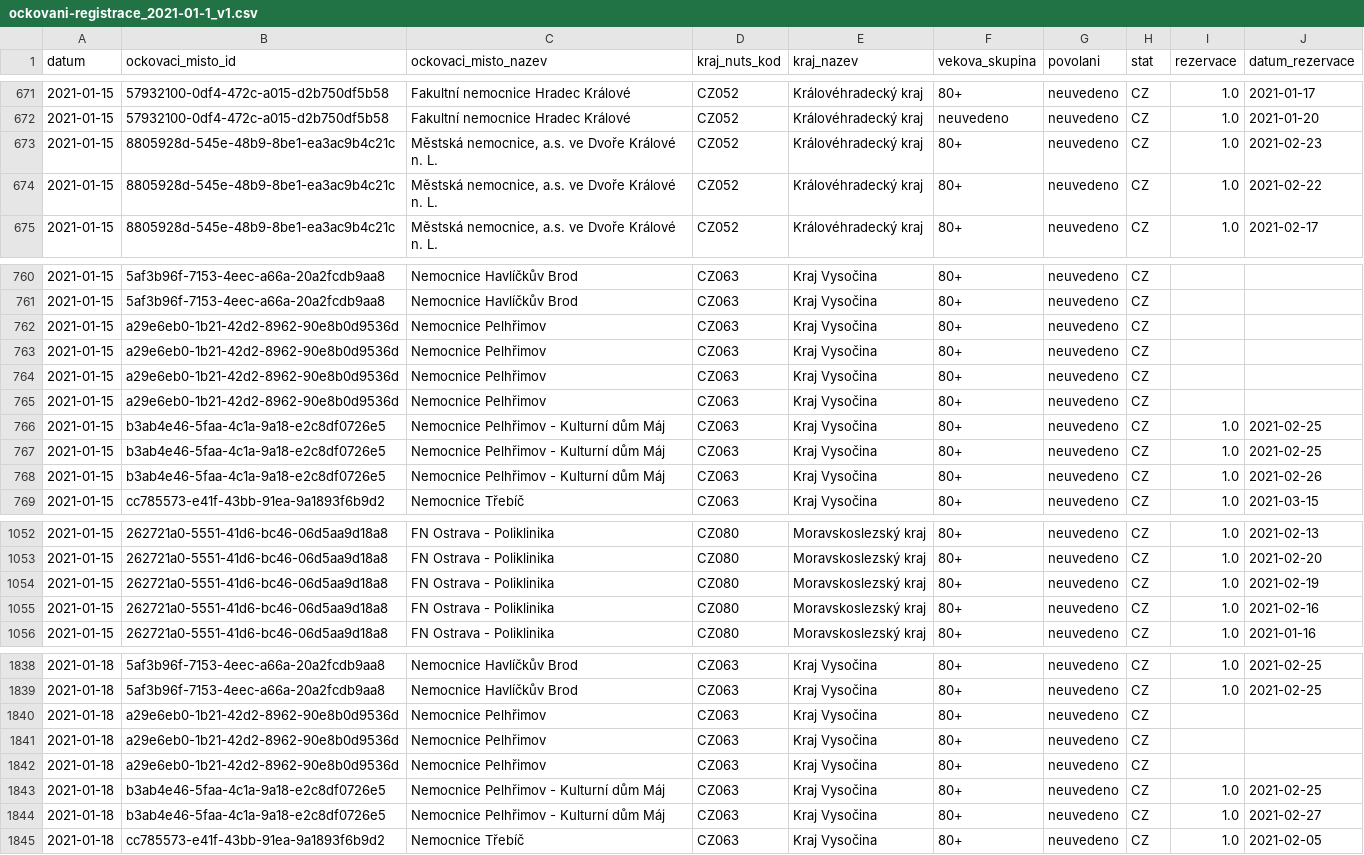
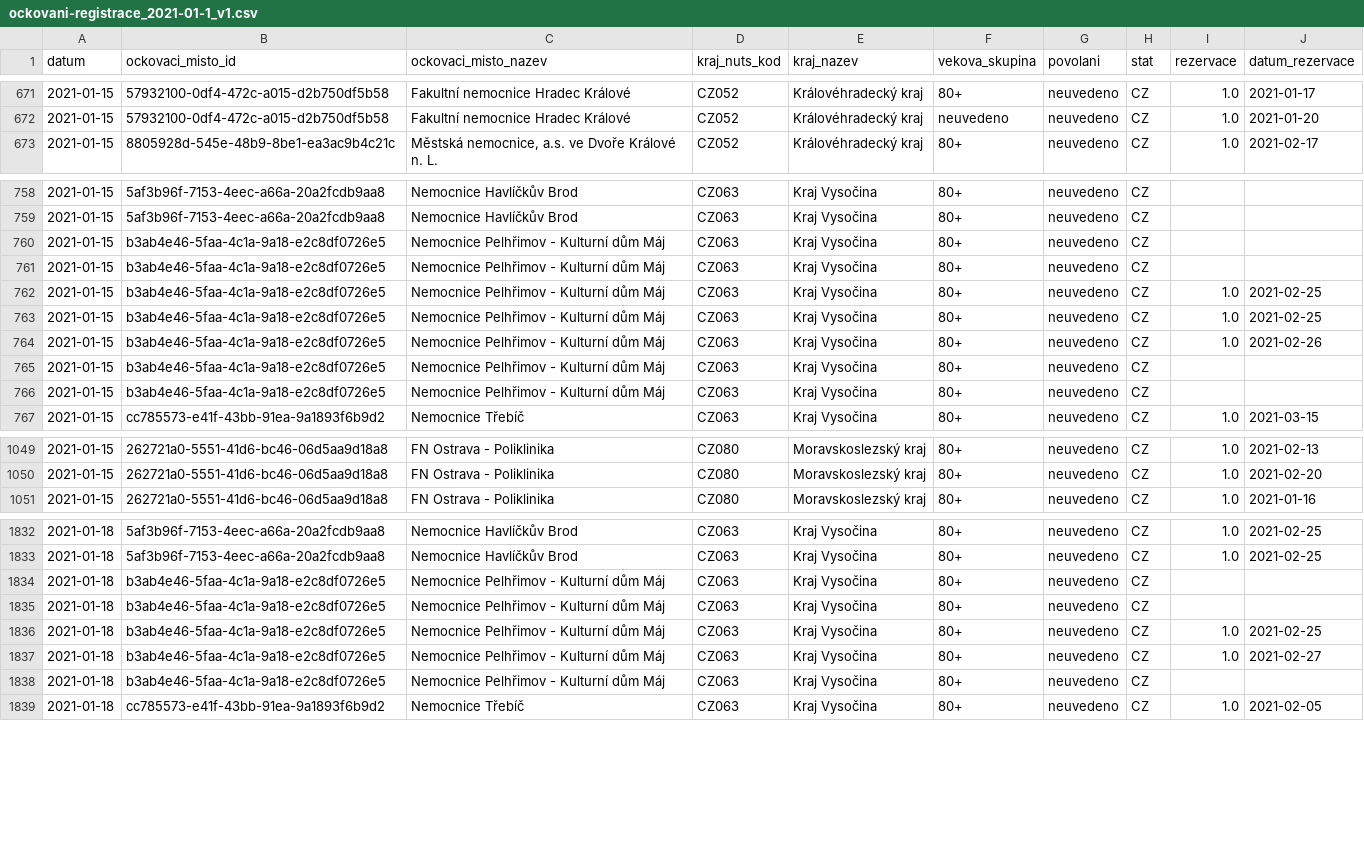
Before and after one commit to michalskop/mzcr-cz-covid-19-data, a CSV file: ockovani-registrace_2021-01-1_v1.csv, drawn as a sheet; only a part is shown, gaps mark what is left out; the diff covers the shown part only.

```diff
--- a/ockovani-registrace_2021-01-1_v1.csv
+++ b/ockovani-registrace_2021-01-1_v1.csv
@@ -672,4 +672,2 @@ datum,ockovaci_misto_id,ockovaci_misto_nazev,kraj_nuts_kod,kraj_nazev,vekova_sku
 2021-01-15,57932100-0df4-472c-a015-d2b750df5b58,Fakultní nemocnice Hradec Králové,CZ052,Královéhradecký kraj,neuvedeno,neuvedeno,CZ,1.0,2021-01-20
-2021-01-15,8805928d-545e-48b9-8be1-ea3ac9b4c21c,"Městská nemocnice, a.s. ve Dvoře Králové n. L.",CZ052,Královéhradecký kraj,80+,neuvedeno,CZ,1.0,2021-02-23
-2021-01-15,8805928d-545e-48b9-8be1-ea3ac9b4c21c,"Městská nemocnice, a.s. ve Dvoře Králové n. L.",CZ052,Královéhradecký kraj,80+,neuvedeno,CZ,1.0,2021-02-22
 2021-01-15,8805928d-545e-48b9-8be1-ea3ac9b4c21c,"Městská nemocnice, a.s. ve Dvoře Králové n. L.",CZ052,Královéhradecký kraj,80+,neuvedeno,CZ,1.0,2021-02-17
@@ -761,6 +759,4 @@ datum,ockovaci_misto_id,ockovaci_misto_nazev,kraj_nuts_kod,kraj_nazev,vekova_sku
 2021-01-15,5af3b96f-7153-4eec-a66a-20a2fcdb9aa8,Nemocnice Havlíčkův Brod,CZ063,Kraj Vysočina,80+,neuvedeno,CZ,,
-2021-01-15,a29e6eb0-1b21-42d2-8962-90e8b0d9536d,Nemocnice Pelhřimov,CZ063,Kraj Vysočina,80+,neuvedeno,CZ,,
-2021-01-15,a29e6eb0-1b21-42d2-8962-90e8b0d9536d,Nemocnice Pelhřimov,CZ063,Kraj Vysočina,80+,neuvedeno,CZ,,
-2021-01-15,a29e6eb0-1b21-42d2-8962-90e8b0d9536d,Nemocnice Pelhřimov,CZ063,Kraj Vysočina,80+,neuvedeno,CZ,,
-2021-01-15,a29e6eb0-1b21-42d2-8962-90e8b0d9536d,Nemocnice Pelhřimov,CZ063,Kraj Vysočina,80+,neuvedeno,CZ,,
+2021-01-15,b3ab4e46-5faa-4c1a-9a18-e2c8df0726e5,Nemocnice Pelhřimov - Kulturní dům Máj,CZ063,Kraj Vysočina,80+,neuvedeno,CZ,,
+2021-01-15,b3ab4e46-5faa-4c1a-9a18-e2c8df0726e5,Nemocnice Pelhřimov - Kulturní dům Máj,CZ063,Kraj Vysočina,80+,neuvedeno,CZ,,
 2021-01-15,b3ab4e46-5faa-4c1a-9a18-e2c8df0726e5,Nemocnice Pelhřimov - Kulturní dům Máj,CZ063,Kraj Vysočina,80+,neuvedeno,CZ,1.0,2021-02-25
@@ -768,2 +764,4 @@ datum,ockovaci_misto_id,ockovaci_misto_nazev,kraj_nuts_kod,kraj_nazev,vekova_sku
 2021-01-15,b3ab4e46-5faa-4c1a-9a18-e2c8df0726e5,Nemocnice Pelhřimov - Kulturní dům Máj,CZ063,Kraj Vysočina,80+,neuvedeno,CZ,1.0,2021-02-26
+2021-01-15,b3ab4e46-5faa-4c1a-9a18-e2c8df0726e5,Nemocnice Pelhřimov - Kulturní dům Máj,CZ063,Kraj Vysočina,80+,neuvedeno,CZ,,
+2021-01-15,b3ab4e46-5faa-4c1a-9a18-e2c8df0726e5,Nemocnice Pelhřimov - Kulturní dům Máj,CZ063,Kraj Vysočina,80+,neuvedeno,CZ,,
 2021-01-15,cc785573-e41f-43bb-91ea-9a1893f6b9d2,Nemocnice Třebíč,CZ063,Kraj Vysočina,80+,neuvedeno,CZ,1.0,2021-03-15
@@ -1053,4 +1050,2 @@ datum,ockovaci_misto_id,ockovaci_misto_nazev,kraj_nuts_kod,kraj_nazev,vekova_sku
 2021-01-15,262721a0-5551-41d6-bc46-06d5aa9d18a8,FN Ostrava - Poliklinika,CZ080,Moravskoslezský kraj,80+,neuvedeno,CZ,1.0,2021-02-20
-2021-01-15,262721a0-5551-41d6-bc46-06d5aa9d18a8,FN Ostrava - Poliklinika,CZ080,Moravskoslezský kraj,80+,neuvedeno,CZ,1.0,2021-02-19
-2021-01-15,262721a0-5551-41d6-bc46-06d5aa9d18a8,FN Ostrava - Poliklinika,CZ080,Moravskoslezský kraj,80+,neuvedeno,CZ,1.0,2021-02-16
 2021-01-15,262721a0-5551-41d6-bc46-06d5aa9d18a8,FN Ostrava - Poliklinika,CZ080,Moravskoslezský kraj,80+,neuvedeno,CZ,1.0,2021-01-16
@@ -1839,7 +1833,7 @@ datum,ockovaci_misto_id,ockovaci_misto_nazev,kraj_nuts_kod,kraj_nazev,vekova_sku
 2021-01-18,5af3b96f-7153-4eec-a66a-20a2fcdb9aa8,Nemocnice Havlíčkův Brod,CZ063,Kraj Vysočina,80+,neuvedeno,CZ,1.0,2021-02-25
-2021-01-18,a29e6eb0-1b21-42d2-8962-90e8b0d9536d,Nemocnice Pelhřimov,CZ063,Kraj Vysočina,80+,neuvedeno,CZ,,
-2021-01-18,a29e6eb0-1b21-42d2-8962-90e8b0d9536d,Nemocnice Pelhřimov,CZ063,Kraj Vysočina,80+,neuvedeno,CZ,,
-2021-01-18,a29e6eb0-1b21-42d2-8962-90e8b0d9536d,Nemocnice Pelhřimov,CZ063,Kraj Vysočina,80+,neuvedeno,CZ,,
+2021-01-18,b3ab4e46-5faa-4c1a-9a18-e2c8df0726e5,Nemocnice Pelhřimov - Kulturní dům Máj,CZ063,Kraj Vysočina,80+,neuvedeno,CZ,,
+2021-01-18,b3ab4e46-5faa-4c1a-9a18-e2c8df0726e5,Nemocnice Pelhřimov - Kulturní dům Máj,CZ063,Kraj Vysočina,80+,neuvedeno,CZ,,
 2021-01-18,b3ab4e46-5faa-4c1a-9a18-e2c8df0726e5,Nemocnice Pelhřimov - Kulturní dům Máj,CZ063,Kraj Vysočina,80+,neuvedeno,CZ,1.0,2021-02-25
 2021-01-18,b3ab4e46-5faa-4c1a-9a18-e2c8df0726e5,Nemocnice Pelhřimov - Kulturní dům Máj,CZ063,Kraj Vysočina,80+,neuvedeno,CZ,1.0,2021-02-27
+2021-01-18,b3ab4e46-5faa-4c1a-9a18-e2c8df0726e5,Nemocnice Pelhřimov - Kulturní dům Máj,CZ063,Kraj Vysočina,80+,neuvedeno,CZ,,
 2021-01-18,cc785573-e41f-43bb-91ea-9a1893f6b9d2,Nemocnice Třebíč,CZ063,Kraj Vysočina,80+,neuvedeno,CZ,1.0,2021-02-05
```
Also changed, not shown: 1 added row, 4 removed rows and 20 edited cells elsewhere in this file, ockovani-registrace_2021-01-2_v1.csv, ockovani-registrace_2021-01-3_v1.csv, 10 other files.
